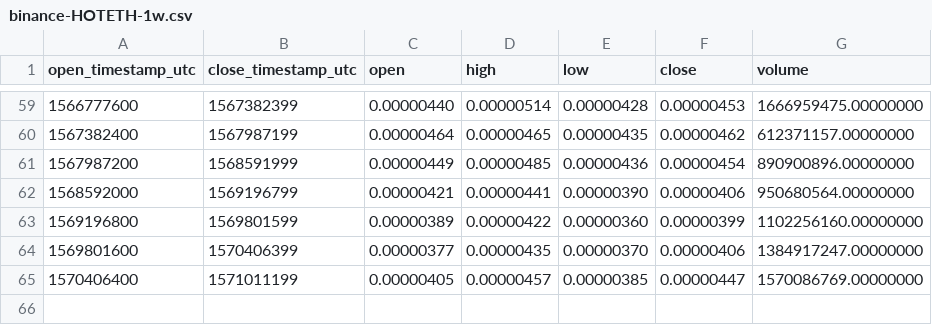
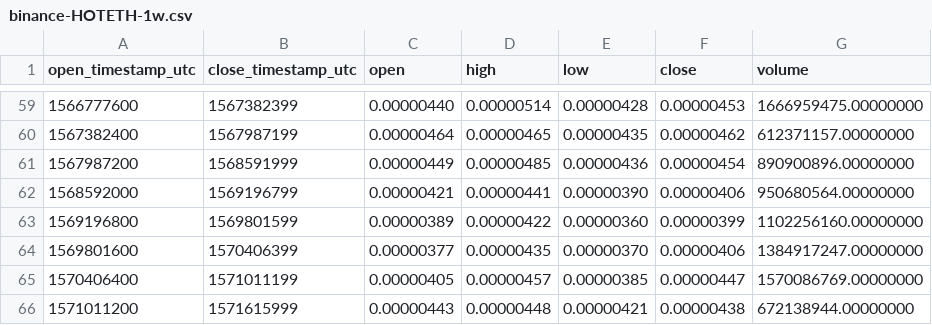
Before and after one commit to cryptobigbro/binance-HOTETH, a CSV file: binance-HOTETH-1w.csv, drawn as a sheet; only a part is shown, gaps mark what is left out.

```diff
--- a/binance-HOTETH-1w.csv
+++ b/binance-HOTETH-1w.csv
@@ -65 +65,2 @@ open_timestamp_utc,close_timestamp_utc,open,high,low,close,volume
 1570406400,1571011199,0.00000405,0.00000457,0.00000385,0.00000447,1570086769.00000000
+1571011200,1571615999,0.00000443,0.00000448,0.00000421,0.00000438,672138944.00000000
```
Also changed, not shown: binance-HOTETH-1d.csv, binance-HOTETH-1h.csv.
